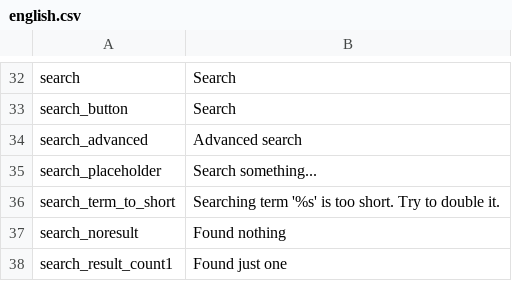
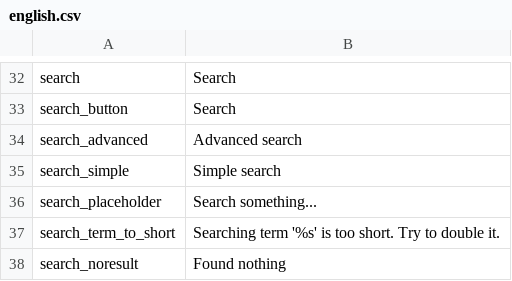
Before and after one commit to entu/entu, a CSV file: app/main/translation/english.csv, drawn as a sheet; only a part is shown, gaps mark what is left out; the shorter side is filled out with more unchanged rows.

Commit message:
simple search on top of results

```diff
--- a/app/main/translation/english.csv
+++ b/app/main/translation/english.csv
@@ -34,2 +34,3 @@ search_button,Search
 search_advanced,Advanced search
+search_simple,Simple search
 search_placeholder,Search something...
```
Also changed, not shown: app/main/translation/estonian.csv, 2 other files.
